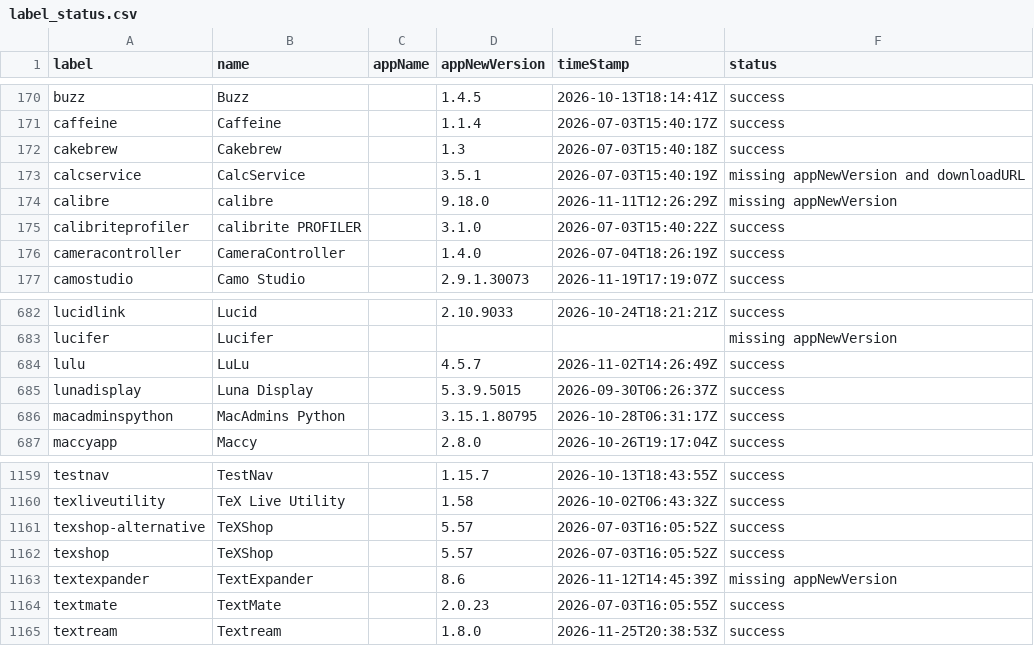
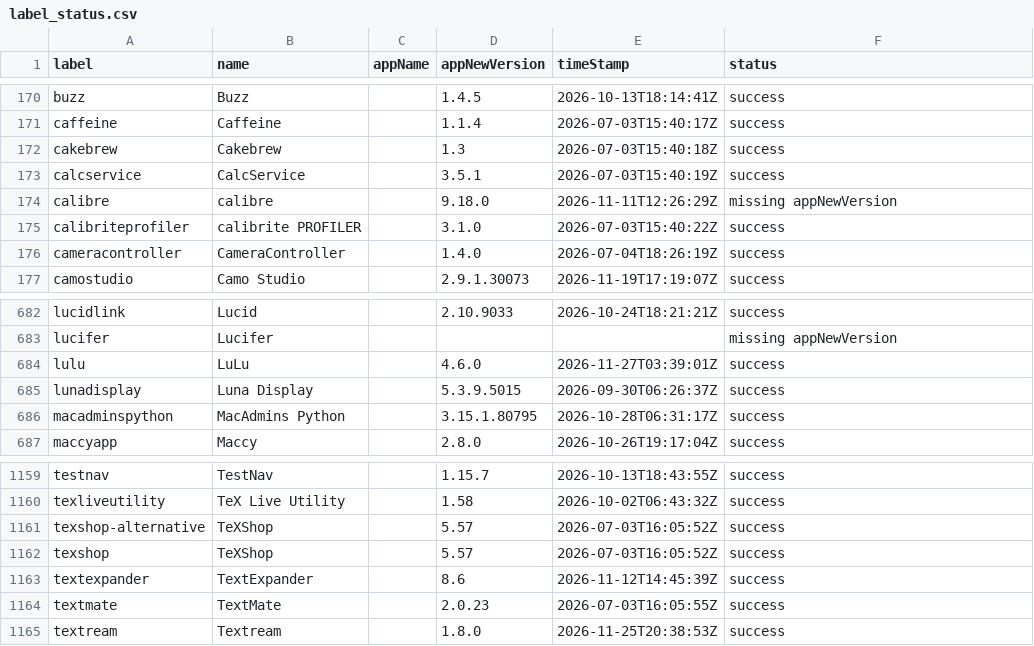
Before and after one commit to gilburns/Installomator-Tracker, a CSV file: label_status.csv, drawn as a sheet; only a part is shown, gaps mark what is left out.

```diff
--- a/label_status.csv
+++ b/label_status.csv
@@ -172,3 +172,3 @@
 "cakebrew","Cakebrew","","1.3","2026-07-03T15:40:18Z","success"
-"calcservice","CalcService","","3.5.1","2026-07-03T15:40:19Z","missing appNewVersion and downloadURL"
+"calcservice","CalcService","","3.5.1","2026-07-03T15:40:19Z","success"
 "calibre","calibre","","9.18.0","2026-11-11T12:26:29Z","missing appNewVersion"
@@ -683,3 +683,3 @@
 "lucifer","Lucifer","","","","missing appNewVersion"
-"lulu","LuLu","","4.5.7","2026-11-02T14:26:49Z","success"
+"lulu","LuLu","","4.6.0","2026-11-27T03:39:01Z","success"
 "lunadisplay","Luna Display","","5.3.9.5015","2026-09-30T06:26:37Z","success"
@@ -1162,3 +1162,3 @@
 "texshop","TeXShop","","5.57","2026-07-03T16:05:52Z","success"
-"textexpander","TextExpander","","8.6","2026-11-12T14:45:39Z","missing appNewVersion"
+"textexpander","TextExpander","","8.6","2026-11-12T14:45:39Z","success"
 "textmate","TextMate","","2.0.23","2026-07-03T16:05:55Z","success"
```
Also changed, not shown: 3 other files.
